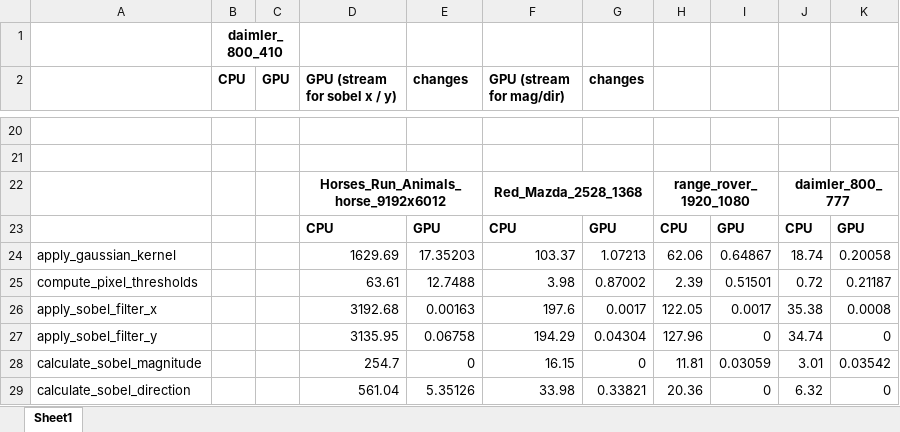
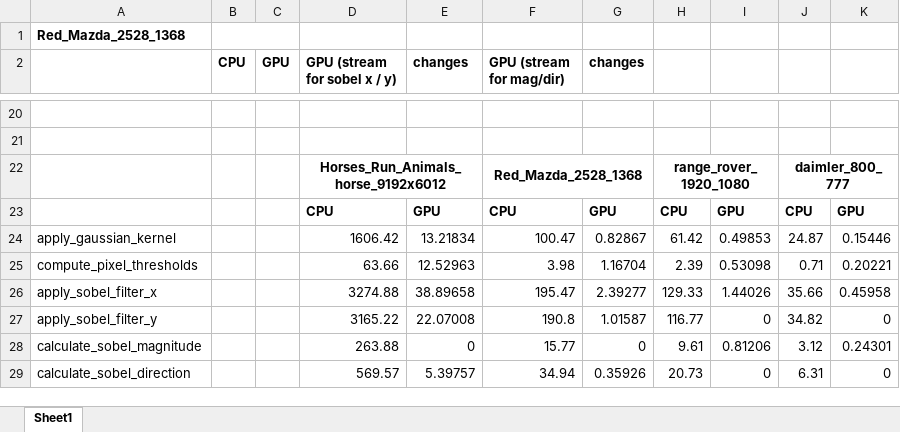
Before and after one commit to guptarohit994/ECE285_GPU_Programming, an Excel workbook: Results.xlsx, sheet Sheet1, drawn as a sheet; only a part is shown, gaps mark what is left out; values as stored, in another font and other column widths than the file's, no borders; removed rows and columns are numbered as before the commit, all else as after; the diff covers the shown part only; the diff names each change by its address in the sheet, - before the commit and + after, or states it on an @@ line.

Commit message:
Adding final results and a warning for large images

```diff
--- a/Results.xlsx (sheet Sheet1)
+++ b/Results.xlsx (sheet Sheet1)
-row 1:  | daimler_800_410
+row 1: Red_Mazda_2528_1368
-row 24: apply_gaussian_kernel |  |  | 1629.69 | 17.35203 | 103.37 | 1.07213 | 62.06 | 0.64867 | 18.74 | 0.20058
+row 24: apply_gaussian_kernel |  |  | 1606.42 | 13.21834 | 100.47 | 0.82867 | 61.42 | 0.49853 | 24.87 | 0.15446
-D25 (GPU (stream for sobel x / y)): 63.61
+D25 (GPU (stream for sobel x / y)): 63.66
-E25 (changes): 12.7488
+E25 (changes): 12.52963
-G25 (changes): 0.87002
+G25 (changes): 1.16704
-I25: 0.51501
+I25: 0.53098
-J25: 0.72
+J25: 0.71
-K25: 0.21187
+K25: 0.20221
-row 26: apply_sobel_filter_x |  |  | 3192.68 | 0.00163 | 197.6 | 0.0017 | 122.05 | 0.0017 | 35.38 | 0.0008
+row 26: apply_sobel_filter_x |  |  | 3274.88 | 38.89658 | 195.47 | 2.39277 | 129.33 | 1.44026 | 35.66 | 0.45958
-D27 (GPU (stream for sobel x / y)): 3135.95
+D27 (GPU (stream for sobel x / y)): 3165.22
-E27 (changes): 0.06758
+E27 (changes): 22.07008
-F27 (GPU (stream for mag/dir)): 194.29
+F27 (GPU (stream for mag/dir)): 190.8
-G27 (changes): 0.04304
+G27 (changes): 1.01587
-H27: 127.96
+H27: 116.77
-J27: 34.74
+J27: 34.82
-D28 (GPU (stream for sobel x / y)): 254.7
+D28 (GPU (stream for sobel x / y)): 263.88
-F28 (GPU (stream for mag/dir)): 16.15
+F28 (GPU (stream for mag/dir)): 15.77
-H28: 11.81
+H28: 9.61
-I28: 0.03059
+I28: 0.81206
-J28: 3.01
+J28: 3.12
-K28: 0.03542
+K28: 0.24301
-D29 (GPU (stream for sobel x / y)): 561.04
+D29 (GPU (stream for sobel x / y)): 569.57
-E29 (changes): 5.35126
+E29 (changes): 5.39757
-F29 (GPU (stream for mag/dir)): 33.98
+F29 (GPU (stream for mag/dir)): 34.94
-G29 (changes): 0.33821
+G29 (changes): 0.35926
-H29: 20.36
+H29: 20.73
-J29: 6.32
+J29: 6.31
```
Also changed, not shown: 11 added rows, 11 removed rows, 18 edited cells and cell formats elsewhere in this sheet, 1 other file.
